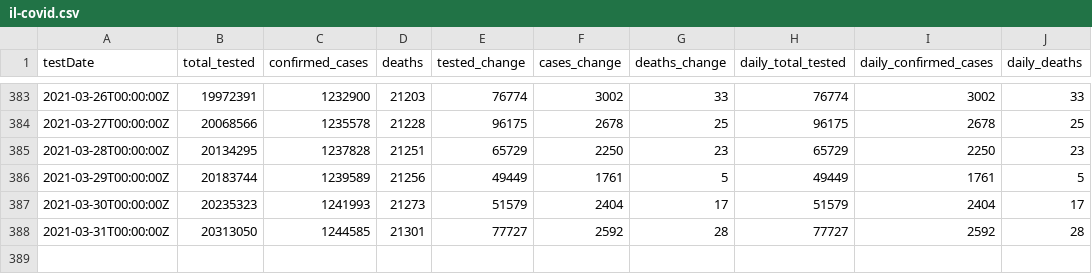
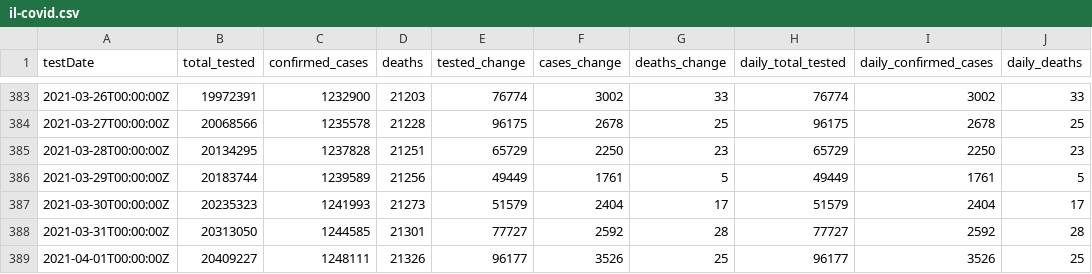
Before and after one commit to cbgoodman/il-covid19, a CSV file: il-covid.csv, drawn as a sheet; only a part is shown, gaps mark what is left out.

```diff
--- a/il-covid.csv
+++ b/il-covid.csv
@@ -388 +388,2 @@ testDate,total_tested,confirmed_cases,deaths,tested_change,cases_change,deaths_c
 2021-03-31T00:00:00Z,20313050,1244585,21301,77727,2592,28,77727,2592,28
+2021-04-01T00:00:00Z,20409227,1248111,21326,96177,3526,25,96177,3526,25
```
Also changed, not shown: 15 other files.
